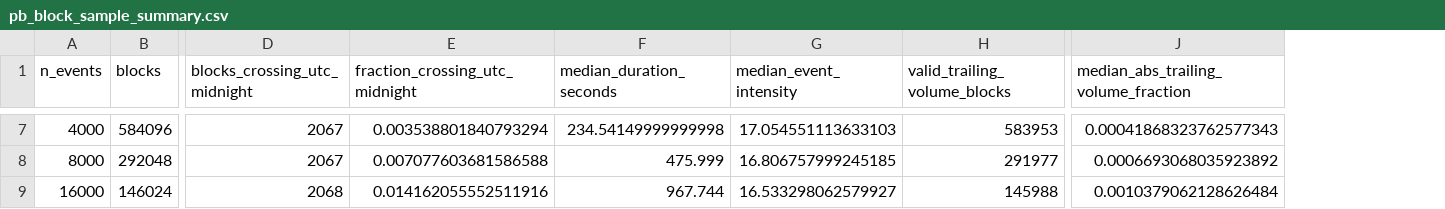
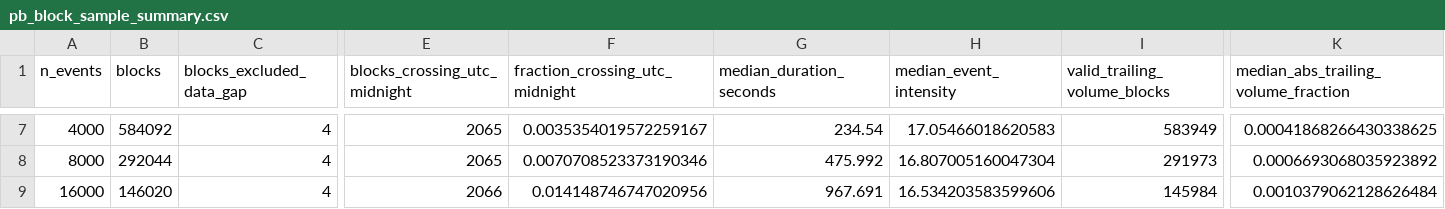
Before and after one commit to pdmillington/market-impact-research, a CSV file: crypto-impact-study/reports/redo/paper/tables/pb_block_sample_summary.csv, drawn as a sheet; only a part is shown, gaps mark what is left out; addresses are those after the commit; the diff covers the shown part only; the diff names each change by its address in the sheet, - before the commit and + after, or states it on an @@ line.

```diff
--- a/crypto-impact-study/reports/redo/paper/tables/pb_block_sample_summary.csv
+++ b/crypto-impact-study/reports/redo/paper/tables/pb_block_sample_summary.csv
+column C (blocks_excluded_data_gap), rows 7-9: all 4
-B7 (blocks): 584096
+B7 (blocks): 584092
-E7:E8 (blocks_crossing_utc_midnight): 2067
+E7:E8 (blocks_crossing_utc_midnight): 2065
-F7 (fraction_crossing_utc_midnight): 0.003538801840793294
+F7 (fraction_crossing_utc_midnight): 0.0035354019572259167
-G7 (median_duration_seconds): 234.54149999999998
+G7 (median_duration_seconds): 234.54
-H7 (median_event_intensity): 17.054551113633103
+H7 (median_event_intensity): 17.05466018620583
-I7 (valid_trailing_volume_blocks): 583953
+I7 (valid_trailing_volume_blocks): 583949
-K7: 0.00041868323762577343
+K7: 0.00041868266430338625
-B8 (blocks): 292048
+B8 (blocks): 292044
-F8 (fraction_crossing_utc_midnight): 0.007077603681586588
+F8 (fraction_crossing_utc_midnight): 0.0070708523373190346
-G8 (median_duration_seconds): 475.999
+G8 (median_duration_seconds): 475.992
-H8 (median_event_intensity): 16.806757999245185
+H8 (median_event_intensity): 16.807005160047304
-I8 (valid_trailing_volume_blocks): 291977
+I8 (valid_trailing_volume_blocks): 291973
-B9 (blocks): 146024
+B9 (blocks): 146020
-E9 (blocks_crossing_utc_midnight): 2068
+E9 (blocks_crossing_utc_midnight): 2066
-F9 (fraction_crossing_utc_midnight): 0.014162055552511916
+F9 (fraction_crossing_utc_midnight): 0.014148746747020956
-G9 (median_duration_seconds): 967.744
+G9 (median_duration_seconds): 967.691
-H9 (median_event_intensity): 16.533298062579927
+H9 (median_event_intensity): 16.534203583599606
-I9 (valid_trailing_volume_blocks): 145988
+I9 (valid_trailing_volume_blocks): 145984
```
Also changed, not shown: 28 edited cells elsewhere in this file, crypto-impact-study/reports/redo/paper/tables/pb_activity_pinning_curves.csv, crypto-impact-study/reports/redo/paper/tables/pb_collapsed_volume_curves.csv, 19 other files.
